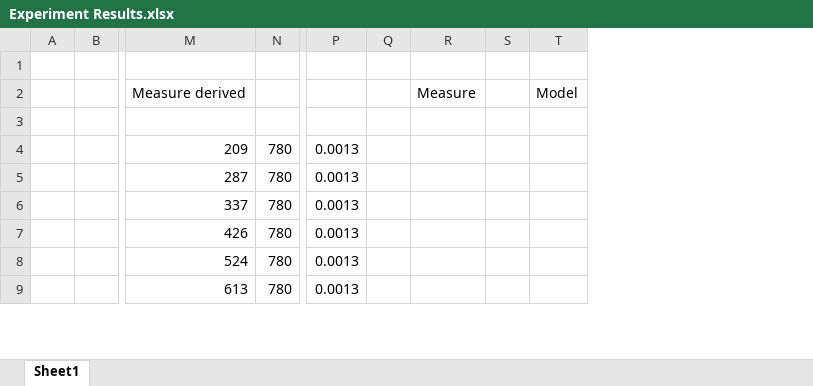
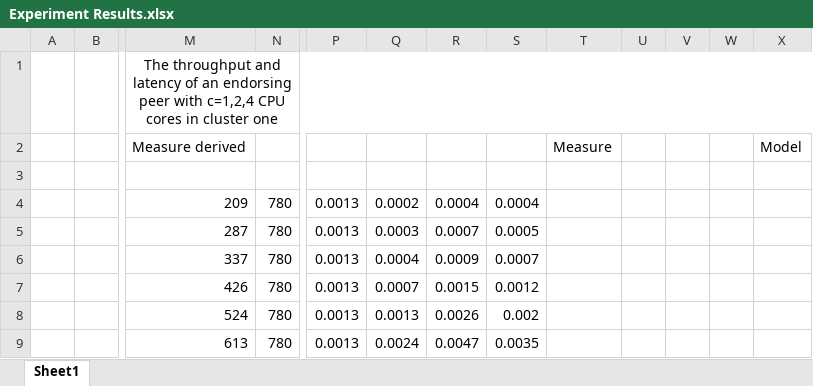
Before and after one commit to Canhui/FabricDistBench, an Excel workbook: Experiment Results.xlsx, sheet Sheet1, drawn as a sheet; only a part is shown, gaps mark what is left out; values as stored, in another font and other column widths than the file's, no borders; charts and pictures not drawn; removed rows and columns are numbered as before the commit, all else as after; the diff names each change by its address in the sheet, - before the commit and + after, or states it on an @@ line.

Commit message:
Commit

```diff
--- a/Experiment Results.xlsx (sheet Sheet1)
+++ b/Experiment Results.xlsx (sheet Sheet1)
-column Q, empty
+column Q, rows 4-9: 0.0002 | 0.0003 | 0.0004 | 0.0007 | 0.0013 | 0.0024
+column R, rows 4-9: 0.0004 | 0.0007 | 0.0009 | 0.0015 | 0.0026 | 0.0047
+column S, rows 4-9: 0.0004 | 0.0005 | 0.0007 | 0.0012 | 0.002 | 0.0035
+column V, empty
+column W, empty
-M1: (empty)
+M1: The throughput and latency of an endorsing peer with c=1,2,4 CPU cores in cluster one
+M1:X1 merged
```
Also changed, not shown: charts or pictures.
